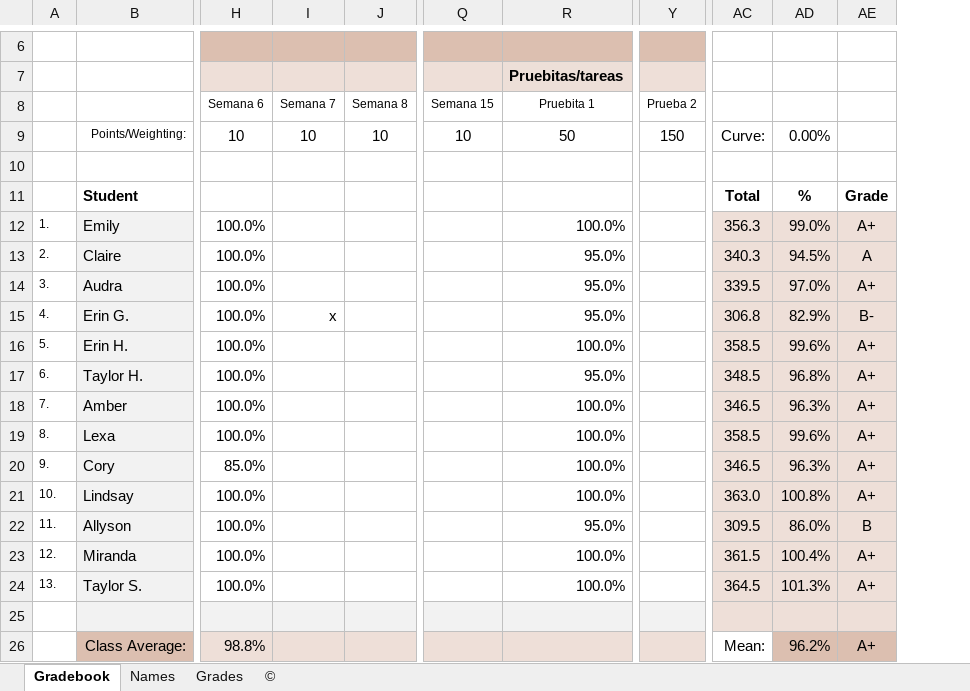
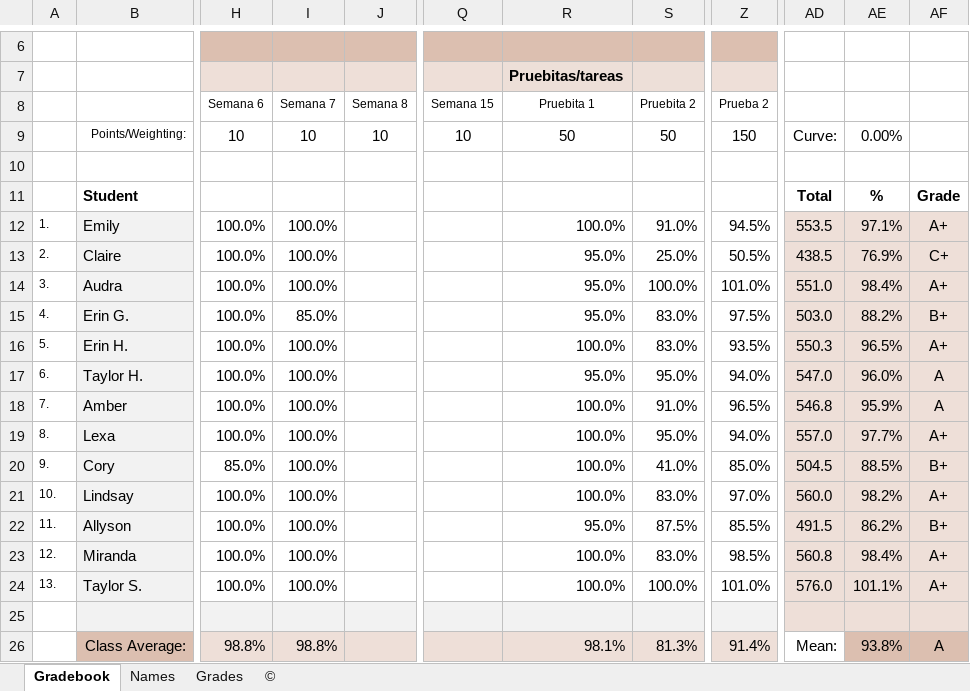
Before and after one commit to jvcasill/fonetica_fi_f2015, an Excel workbook: libraries/assets/grades/gradebook_percentage.xlsx, sheet Gradebook, drawn as a sheet; only a part is shown, gaps mark what is left out; values as stored, in another font and other column widths than the file's, no borders; charts and pictures not drawn; removed rows and columns are numbered as before the commit, all else as after; the diff covers the shown part only; the diff names each change by its address in the sheet, - before the commit and + after, or states it on an @@ line.

```diff
--- a/libraries/assets/grades/gradebook_percentage.xlsx (sheet Gradebook)
+++ b/libraries/assets/grades/gradebook_percentage.xlsx (sheet Gradebook)
+column S (Pruebita 2), rows 9-26: 50 |  |  | 91.0% | 25.0% | 100.0% | 83.0% | 83.0% | 95.0% | 91.0% | 95.0% | 41.0% | 83.0% | 87.5% | 83.0% | 100.0% |  | 81.3%
-column AC, rows 9-26: Curve: |  | Total | 356.3 | 340.3 | 339.5 | 306.8 | 358.5 | 348.5 | 346.5 | 358.5 | 346.5 | 363.0 | 309.5 | 361.5 | 364.5 |  | Mean:
-column AD, rows 9-26: 0.00% |  | % | 99.0% | 94.5% | 97.0% | 82.9% | 99.6% | 96.8% | 96.3% | 99.6% | 96.3% | 100.8% | 86.0% | 100.4% | 101.3% |  | 96.2%
+column AD, rows 9-26: Curve: |  | Total | 553.5 | 438.5 | 551.0 | 503.0 | 550.3 | 547.0 | 546.8 | 557.0 | 504.5 | 560.0 | 491.5 | 560.8 | 576.0 |  | Mean:
+column AE, rows 9-26: 0.00% |  | % | 97.1% | 76.9% | 98.4% | 88.2% | 96.5% | 96.0% | 95.9% | 97.7% | 88.5% | 98.2% | 86.2% | 98.4% | 101.1% |  | 93.8%
-I12:I14 (Semana 7): (empty)
+I12:I14 (Semana 7): 100.0%
-Z12 (Prueba 2): (empty)
+Z12 (Prueba 2): 94.5%
-Z13 (Prueba 2): (empty)
+Z13 (Prueba 2): 50.5%
-AF13: A
+AF13: C+
-Z14 (Prueba 2): (empty)
+Z14 (Prueba 2): 101.0%
-I15 (Semana 7): x
+I15 (Semana 7): 85.0%
-Z15 (Prueba 2): (empty)
+Z15 (Prueba 2): 97.5%
-AF15: B-
+AF15: B+
-I16:I24 (Semana 7): (empty)
+I16:I24 (Semana 7): 100.0%
-Z16 (Prueba 2): (empty)
+Z16 (Prueba 2): 93.5%
-Z17 (Prueba 2): (empty)
+Z17 (Prueba 2): 94.0%
-AF17:AF18: A+
+AF17:AF18: A
-Z18 (Prueba 2): (empty)
+Z18 (Prueba 2): 96.5%
-Z19 (Prueba 2): (empty)
+Z19 (Prueba 2): 94.0%
-Z20 (Prueba 2): (empty)
+Z20 (Prueba 2): 85.0%
-AF20: A+
+AF20: B+
-Z21 (Prueba 2): (empty)
+Z21 (Prueba 2): 97.0%
-Z22 (Prueba 2): (empty)
+Z22 (Prueba 2): 85.5%
-AF22: B
+AF22: B+
-Z23 (Prueba 2): (empty)
+Z23 (Prueba 2): 98.5%
-Z24 (Prueba 2): (empty)
+Z24 (Prueba 2): 101.0%
-I26 (Semana 7): (empty)
+I26 (Semana 7): 98.8%
-R26 (Pruebita 1): (empty)
+R26 (Pruebita 1): 98.1%
-Z26 (Prueba 2): (empty)
+Z26 (Prueba 2): 91.4%
-AF26: A+
+AF26: A
```
Also changed, not shown: 6 edited cells elsewhere in this sheet, sheet Grades, formulas that keep their value, charts or pictures, 25 other files.
